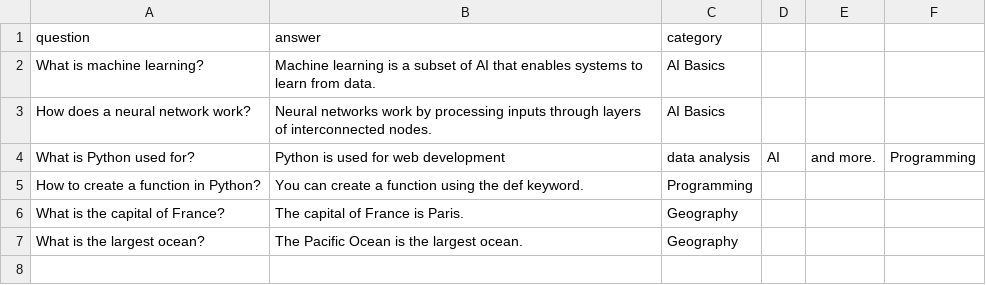
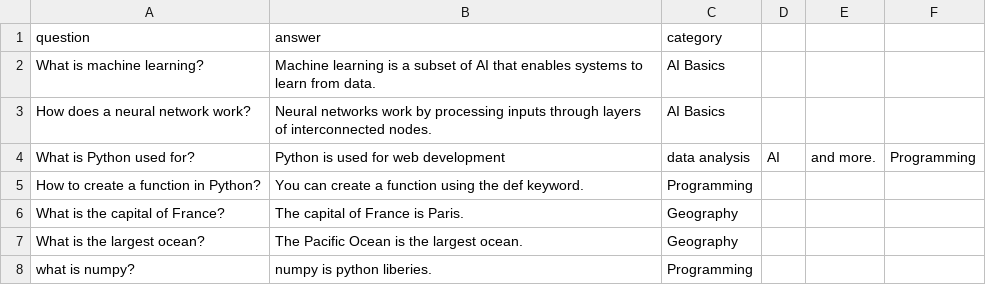
Before and after one commit to Adnan-tk/AI-Model-Development, a CSV file: sample_data/conversations.csv, drawn as a sheet; the diff names each change by its address in the sheet, - before the commit and + after, or states it on an @@ line.

Commit message:
Update conversations.csv

```diff
--- a/sample_data/conversations.csv
+++ b/sample_data/conversations.csv
+row 8: what is numpy? | numpy is python liberies. | Programming
```
